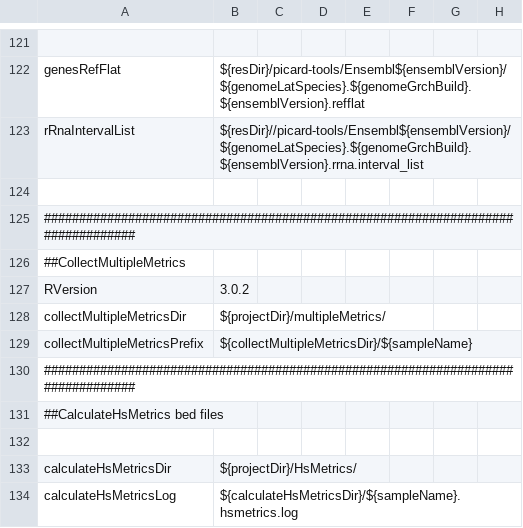
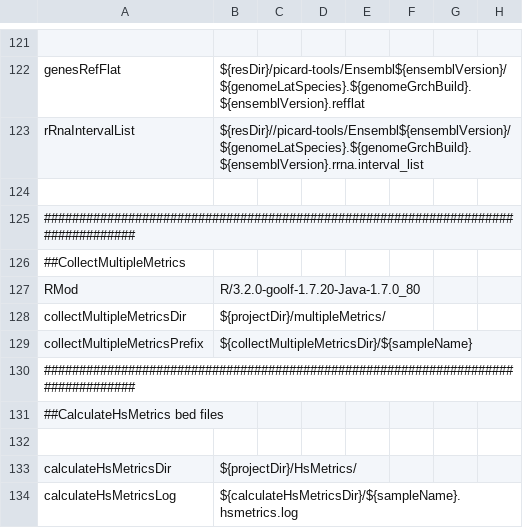
Before and after one commit to mmterpstra/molgenis-c5-TumorNormal, a CSV file: parameters.csv, drawn as a sheet; only a part is shown, gaps mark what is left out.

```diff
--- a/parameters.csv
+++ b/parameters.csv
@@ -126,3 +126,3 @@ rRnaIntervalList,${resDir}//picard-tools/Ensembl${ensemblVersion}/${genomeLatSpe
 ##CollectMultipleMetrics
-RVersion,3.0.2
+RMod,R/3.2.0-goolf-1.7.20-Java-1.7.0_80
 collectMultipleMetricsDir,${projectDir}/multipleMetrics/
```
Also changed, not shown: parameters.tmp.csv, samplesheet.csv.tmp.csv, 4 other files.
